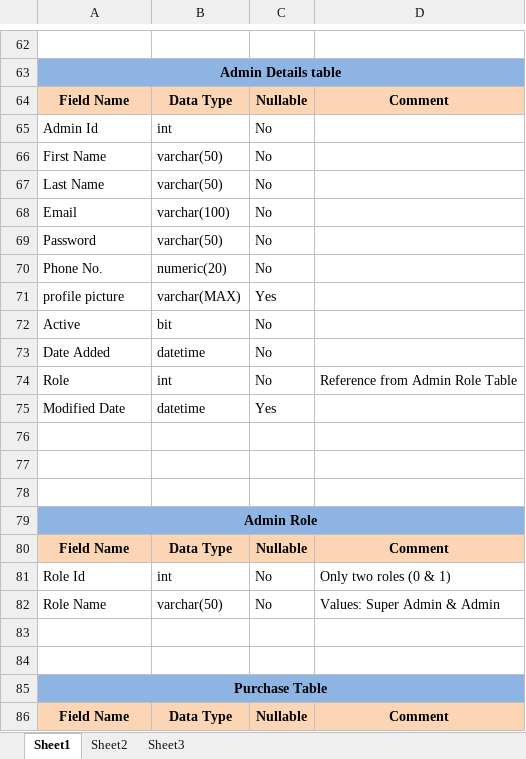
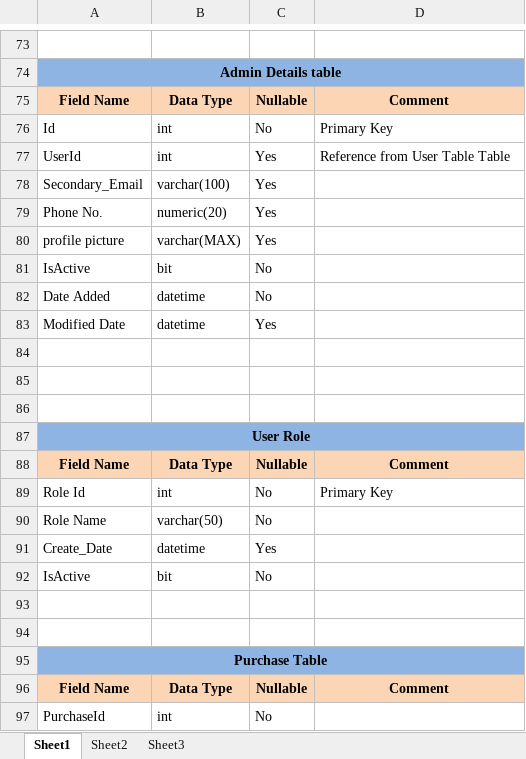
Before and after one commit to ms1832/NoteMarketPlaceHTML, an Excel workbook: NoteMarketPlace - Data Dictionary.xlsx, sheet Sheet1, drawn as a sheet; only a part is shown, gaps mark what is left out; the shorter side is filled out with more unchanged rows; values as stored, in another font and other column widths than the file's, no borders; removed rows and columns are numbered as before the commit, all else as after; the diff covers the shown part only; the diff names each change by its address in the sheet, - before the commit and + after, or states it on an @@ line.

```diff
--- a/NoteMarketPlace - Data Dictionary.xlsx (sheet Sheet1)
+++ b/NoteMarketPlace - Data Dictionary.xlsx (sheet Sheet1)
-A76: Admin Id
+A76: Id
-D76: (empty)
+D76: Primary Key
-row 66: First Name | varchar(50) | No
-row 67: Last Name | varchar(50) | No
-row 68: Email | varchar(100) | No
-row 69: Password | varchar(50) | No
+row 77: UserId | int | Yes | Reference from User Table Table
+row 78: Secondary_Email | varchar(100) | Yes
-C79: No
+C79: Yes
-A81: Active
+A81: IsActive
-row 74: Role | int | No | Reference from Admin Role Table
-A87: Admin Role
+A87: User Role
-D89: Only two roles (0 & 1)
+D89: Primary Key
-D90: Values: Super Admin & Admin
+D90: (empty)
+row 91: Create_Date | datetime | Yes
+row 92: IsActive | bit | No
```
Also changed, not shown: 12 added rows, 1 removed row and 11 edited cells elsewhere in this sheet.
